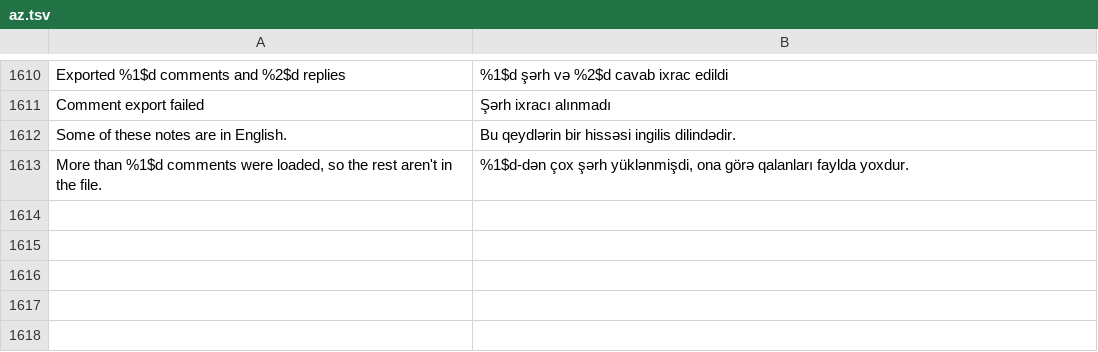
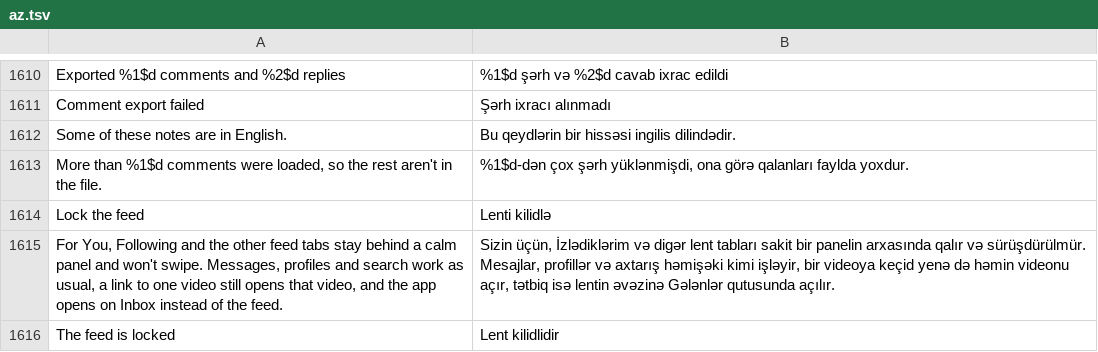
Before and after one commit to SA-SUJON/HushFeed, a TSV file: extensions/tiktok/src/main/l10n/az.tsv, drawn as a sheet; only a part is shown, gaps mark what is left out.

```diff
--- a/extensions/tiktok/src/main/l10n/az.tsv
+++ b/extensions/tiktok/src/main/l10n/az.tsv
@@ -1613 +1613,4 @@ Some of these notes are in English.	Bu qeydlərin bir hissəsi ingilis dilindəd
 More than %1$d comments were loaded, so the rest aren't in the file.	%1$d-dən çox şərh yüklənmişdi, ona görə qalanları faylda yoxdur.
+Lock the feed	Lenti kilidlə
+For You, Following and the other feed tabs stay behind a calm panel and won't swipe. Messages, profiles and search work as usual, a link to one video still opens that video, and the app opens on Inbox instead of the feed.	Sizin üçün, İzlədiklərim və digər lent tabları sakit bir panelin arxasında qalır və sürüşdürülmür. Mesajlar, profillər və axtarış həmişəki kimi işləyir, bir videoya keçid yenə də həmin videonu açır, tətbiq isə lentin əvəzinə Gələnlər qutusunda açılır.
+The feed is locked	Lent kilidlidir
```
Also changed, not shown: extensions/tiktok/src/main/l10n/de.tsv, extensions/tiktok/src/main/l10n/es.tsv, 20 other files.
